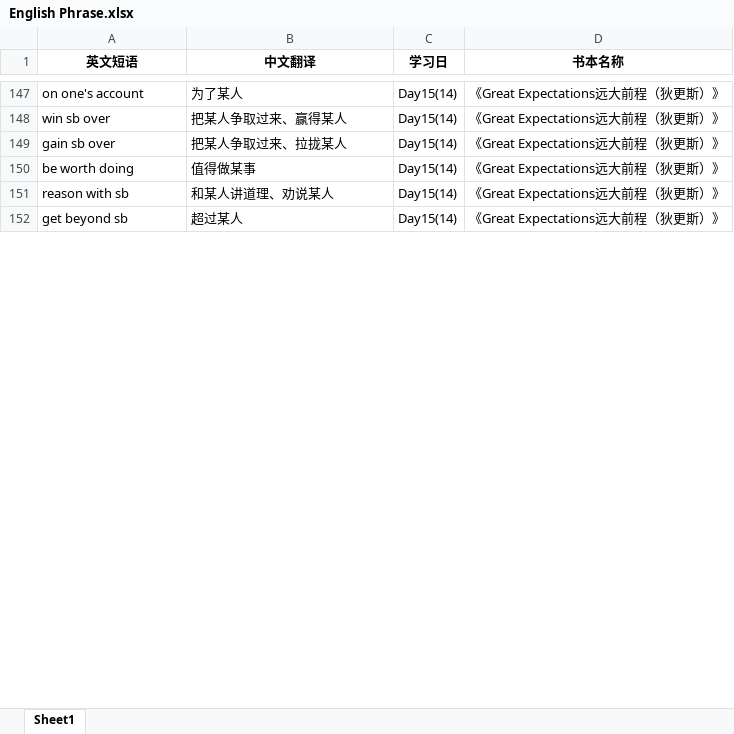
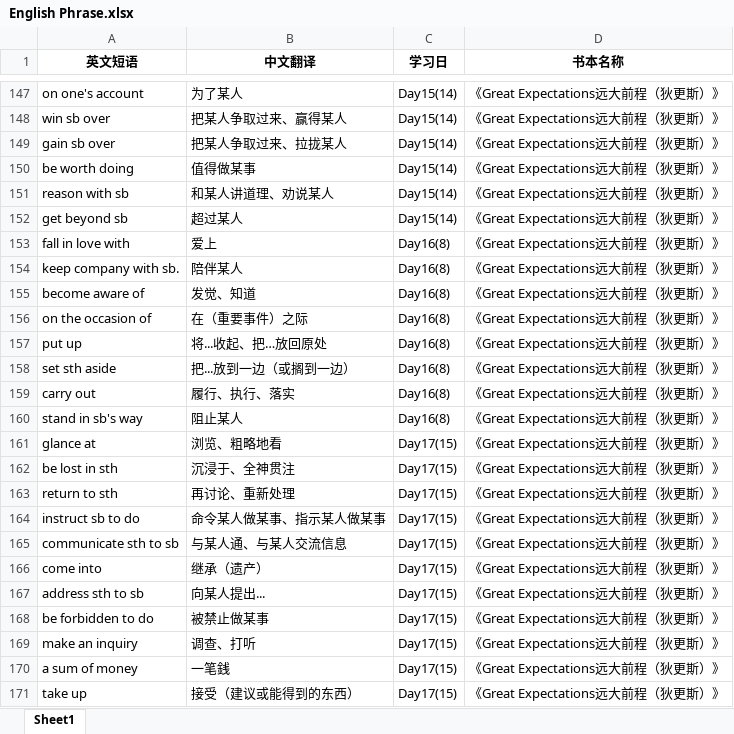
Before and after one commit to sxtiger/English, an Excel workbook: English Phrase.xlsx, sheet Sheet1, drawn as a sheet; only a part is shown, gaps mark what is left out; values as stored, in another font and other column widths than the file's, no borders; the diff covers the shown part only; the diff names each change by its address in the sheet, - before the commit and + after, or states it on an @@ line.

```diff
--- a/English Phrase.xlsx (sheet Sheet1)
+++ b/English Phrase.xlsx (sheet Sheet1)
+row 153: fall in love with | 爱上 | Day16(8) | 《Great Expectations远大前程（狄更斯）》
+row 154: keep company with sb. | 陪伴某人 | Day16(8) | 《Great Expectations远大前程（狄更斯）》
+row 155: become aware of | 发觉、知道 | Day16(8) | 《Great Expectations远大前程（狄更斯）》
+row 156: on the occasion of | 在（重要事件）之际 | Day16(8) | 《Great Expectations远大前程（狄更斯）》
+row 157: put up | 将...收起、把…放回原处 | Day16(8) | 《Great Expectations远大前程（狄更斯）》
+row 158: set sth aside | 把...放到一边（或搁到一边） | Day16(8) | 《Great Expectations远大前程（狄更斯）》
+row 159: carry out | 履行、执行、落实 | Day16(8) | 《Great Expectations远大前程（狄更斯）》
+row 160: stand in sb's way | 阻止某人 | Day16(8) | 《Great Expectations远大前程（狄更斯）》
+row 161: glance at | 浏览、粗略地看 | Day17(15) | 《Great Expectations远大前程（狄更斯）》
+row 162: be lost in sth | 沉浸于、全神贯注 | Day17(15) | 《Great Expectations远大前程（狄更斯）》
+row 163: return to sth | 再讨论、重新处理 | Day17(15) | 《Great Expectations远大前程（狄更斯）》
+row 164: instruct sb to do | 命令某人做某事、指示某人做某事 | Day17(15) | 《Great Expectations远大前程（狄更斯）》
+row 165: communicate sth to sb | 与某人通、与某人交流信息 | Day17(15) | 《Great Expectations远大前程（狄更斯）》
+row 166: come into | 继承（遗产） | Day17(15) | 《Great Expectations远大前程（狄更斯）》
+row 167: address sth to sb | 向某人提出... | Day17(15) | 《Great Expectations远大前程（狄更斯）》
+row 168: be forbidden to do | 被禁止做某事 | Day17(15) | 《Great Expectations远大前程（狄更斯）》
+row 169: make an inquiry | 调查、打听 | Day17(15) | 《Great Expectations远大前程（狄更斯）》
+row 170: a sum of money | 一笔銭 | Day17(15) | 《Great Expectations远大前程（狄更斯）》
+row 171: take up | 接受（建议或能得到的东西） | Day17(15) | 《Great Expectations远大前程（狄更斯）》
```
Also changed, not shown: 226 added rows elsewhere in this sheet, backups/2025-05/vocab_20250526.xlsx, 5 other files.
